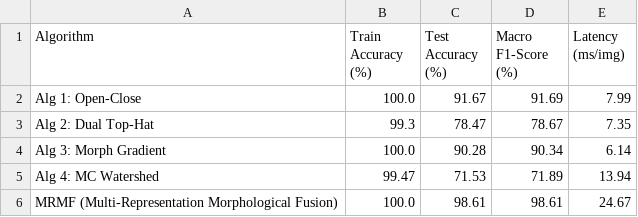
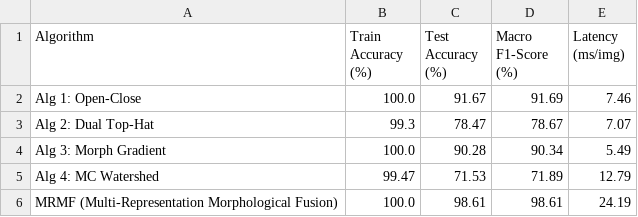
Before and after one commit to ChamHerman/mango-ripeness-grading, a CSV file: output/morphology_based/final_comparison.csv, drawn as a sheet.

```diff
--- a/output/morphology_based/final_comparison.csv
+++ b/output/morphology_based/final_comparison.csv
@@ -1,6 +1,6 @@
 Algorithm,Train Accuracy (%),Test Accuracy (%),Macro F1-Score (%),Latency (ms/img)
-Alg 1: Open-Close,100.0,91.67,91.69,7.99
-Alg 2: Dual Top-Hat,99.3,78.47,78.67,7.35
-Alg 3: Morph Gradient,100.0,90.28,90.34,6.14
-Alg 4: MC Watershed,99.47,71.53,71.89,13.94
-MRMF (Multi-Representation Morphological Fusion),100.0,98.61,98.61,24.67
+Alg 1: Open-Close,100.0,91.67,91.69,7.46
+Alg 2: Dual Top-Hat,99.3,78.47,78.67,7.07
+Alg 3: Morph Gradient,100.0,90.28,90.34,5.49
+Alg 4: MC Watershed,99.47,71.53,71.89,12.79
+MRMF (Multi-Representation Morphological Fusion),100.0,98.61,98.61,24.19
```
Also changed, not shown: output/morphology_based/baseline_benchmark.csv, 11 other files.
